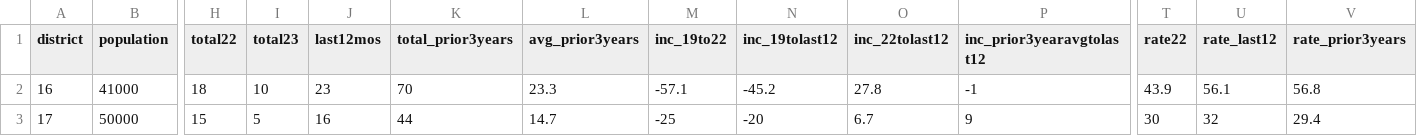
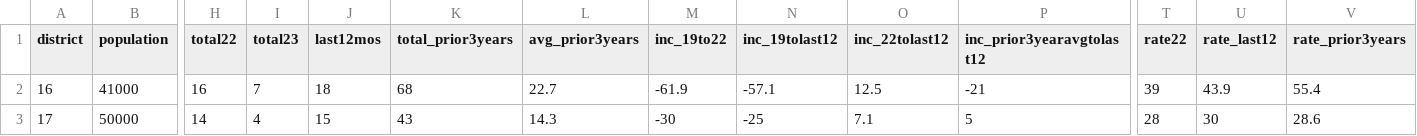
Before and after one commit to abcotvdata/safetytracker_philadelphia, a CSV file: data/output/districts/sexassaults_district.csv, drawn as a sheet; only a part is shown, gaps mark what is left out; the diff covers the shown part only; the diff names each change by its address in the sheet, - before the commit and + after, or states it on an @@ line.

```diff
--- a/data/output/districts/sexassaults_district.csv
+++ b/data/output/districts/sexassaults_district.csv
-H2 (total22): 18
+H2 (total22): 16
-I2 (total23): 10
+I2 (total23): 7
-J2 (last12mos): 23
+J2 (last12mos): 18
-K2 (total_prior3years): 70
+K2 (total_prior3years): 68
-L2 (avg_prior3years): 23.3
+L2 (avg_prior3years): 22.7
-M2 (inc_19to22): -57.1
+M2 (inc_19to22): -61.9
-N2 (inc_19tolast12): -45.2
+N2 (inc_19tolast12): -57.1
-O2 (inc_22tolast12): 27.8
+O2 (inc_22tolast12): 12.5
-P2 (inc_prior3yearavgtolast12): -1
+P2 (inc_prior3yearavgtolast12): -21
-T2 (rate22): 43.9
+T2 (rate22): 39
-U2 (rate_last12): 56.1
+U2 (rate_last12): 43.9
-V2 (rate_prior3years): 56.8
+V2 (rate_prior3years): 55.4
-H3 (total22): 15
+H3 (total22): 14
-I3 (total23): 5
+I3 (total23): 4
-J3 (last12mos): 16
+J3 (last12mos): 15
-K3 (total_prior3years): 44
+K3 (total_prior3years): 43
-L3 (avg_prior3years): 14.7
+L3 (avg_prior3years): 14.3
-M3 (inc_19to22): -25
+M3 (inc_19to22): -30
-N3 (inc_19tolast12): -20
+N3 (inc_19tolast12): -25
-O3 (inc_22tolast12): 6.7
+O3 (inc_22tolast12): 7.1
-P3 (inc_prior3yearavgtolast12): 9
+P3 (inc_prior3yearavgtolast12): 5
-T3 (rate22): 30
+T3 (rate22): 28
-U3 (rate_last12): 32
+U3 (rate_last12): 30
-V3 (rate_prior3years): 29.4
+V3 (rate_prior3years): 28.6
```
Also changed, not shown: 162 edited cells elsewhere in this file, data/output/districts/district_category.csv, data/output/districts/district_detailed.csv, 44 other files.
